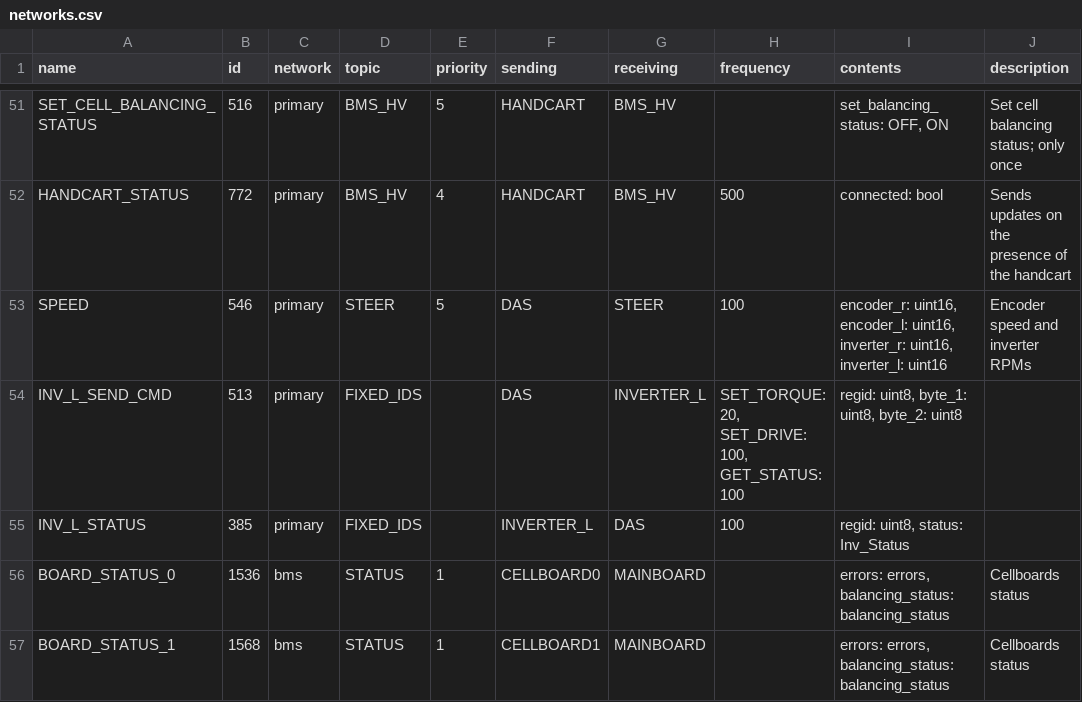
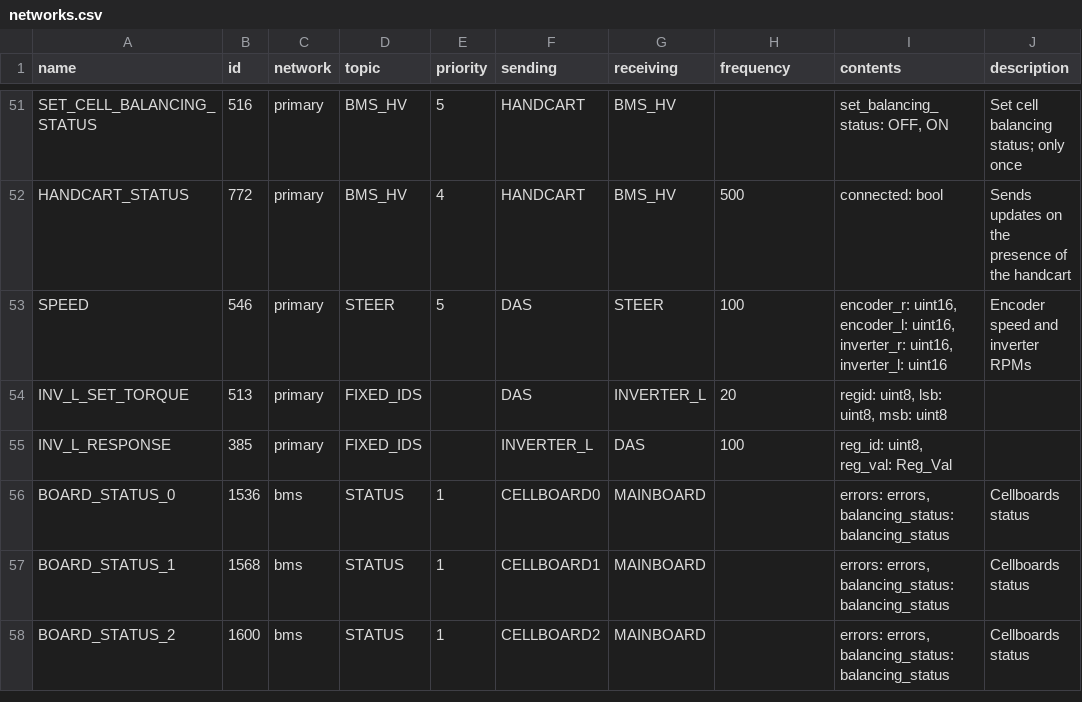
Before and after one commit to eagletrt/can-cicd-forkme, a CSV file: sheet_generator/networks.csv, drawn as a sheet; only a part is shown, gaps mark what is left out; the shorter side is filled out with more unchanged rows.

```diff
--- a/sheet_generator/networks.csv
+++ b/sheet_generator/networks.csv
@@ -53,4 +53,4 @@ HANDCART_STATUS,772,primary,BMS_HV,4,HANDCART,BMS_HV,500,connected: bool,Sends u
 SPEED,546,primary,STEER,5,DAS,STEER,100,"encoder_r: uint16, encoder_l: uint16, inverter_r: uint16, inverter_l: uint16",Encoder speed and inverter RPMs
-INV_L_SEND_CMD,513,primary,FIXED_IDS,,DAS,INVERTER_L,"SET_TORQUE: 20, SET_DRIVE: 100, GET_STATUS: 100","regid: uint8, byte_1: uint8, byte_2: uint8",
-INV_L_STATUS,385,primary,FIXED_IDS,,INVERTER_L,DAS,100,"regid: uint8, status: Inv_Status",
+INV_L_SET_TORQUE,513,primary,FIXED_IDS,,DAS,INVERTER_L,20,"regid: uint8, lsb: uint8, msb: uint8",
+INV_L_RESPONSE,385,primary,FIXED_IDS,,INVERTER_L,DAS,100,"reg_id: uint8, reg_val: Reg_Val",
 BOARD_STATUS_0,1536,bms,STATUS,1,CELLBOARD0,MAINBOARD,,"errors: errors, balancing_status: balancing_status",Cellboards status
```
Also changed, not shown: 17 other files.
